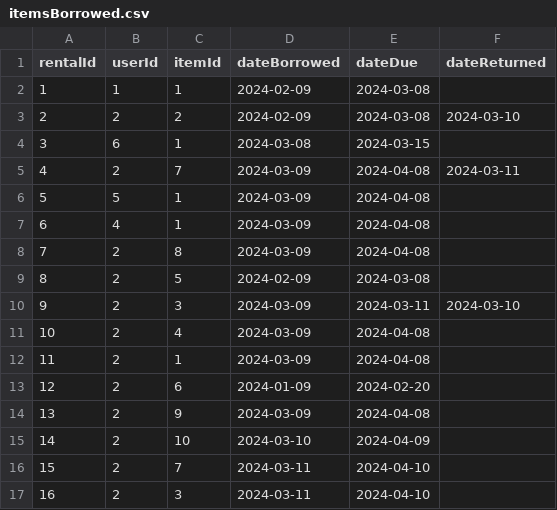
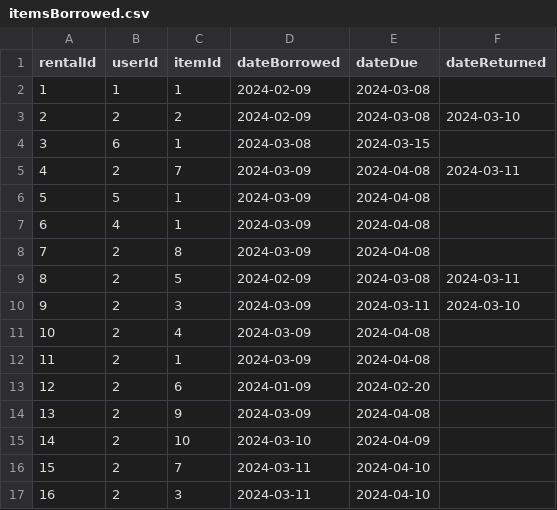
Before and after one commit to JoshMcCarron/Library-Management-System, a CSV file: LibraryManagementSystem/itemsBorrowed.csv, drawn as a sheet; the diff names each change by its address in the sheet, - before the commit and + after, or states it on an @@ line.

```diff
--- a/LibraryManagementSystem/itemsBorrowed.csv
+++ b/LibraryManagementSystem/itemsBorrowed.csv
-F9 (dateReturned): (empty)
+F9 (dateReturned): 2024-03-11
```
Also changed, not shown: LibraryManagementSystem/items.csv, 1 other file.
